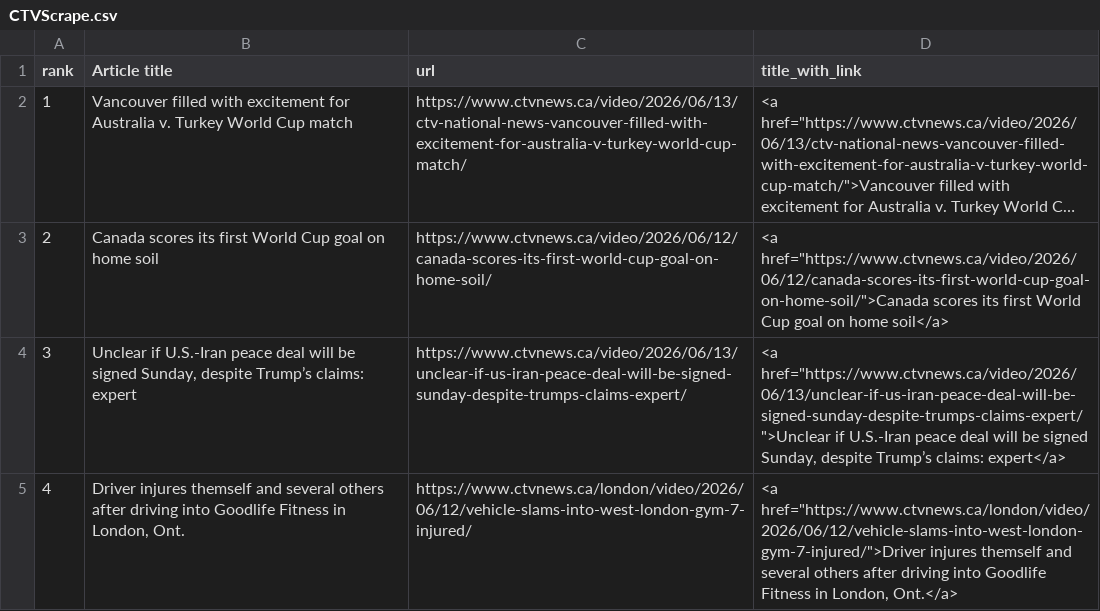
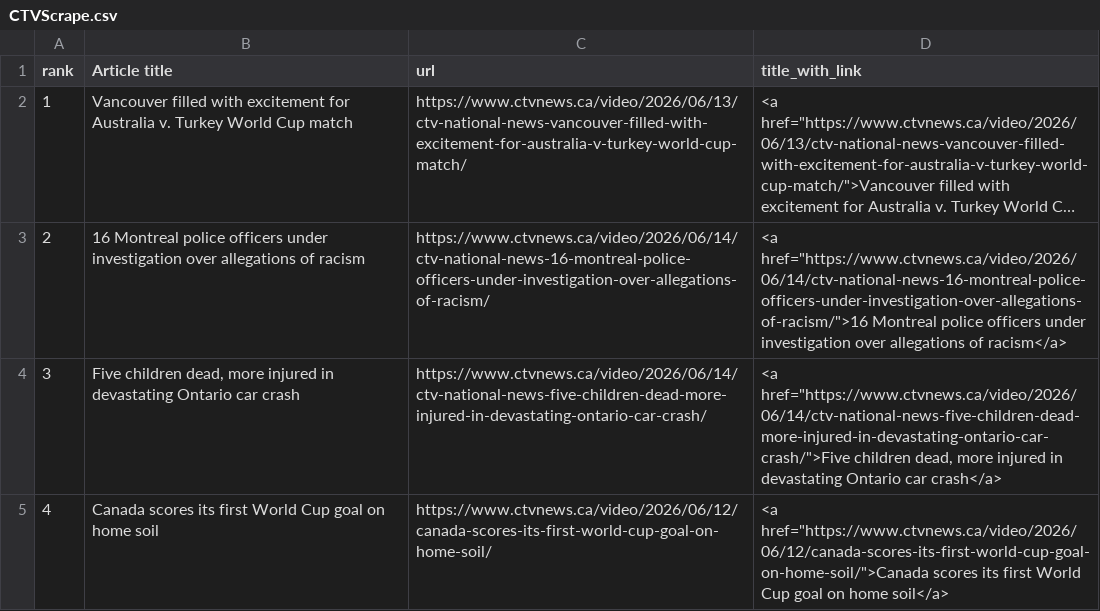
Before and after one commit to caoramckenna/canada-news-trending-stories, a CSV file: CTVScrape.csv, drawn as a sheet; long unchanged cells end in …; the diff names each change by its address in the sheet, - before the commit and + after, or states it on an @@ line.

```diff
--- a/CTVScrape.csv
+++ b/CTVScrape.csv
-B3 (Article title): Canada scores its first World Cup goal on home soil
+B3 (Article title): 16 Montreal police officers under investigation over allegations of racism
-C3 (url): https://www.ctvnews.ca/video/2026/06/12/canada-scores-its-first-world-cup-goal-on-home-soil/
+C3 (url): https://www.ctvnews.ca/video/2026/06/14/ctv-national-news-16-montreal-police-officers-under-investigation-over-allegations-of-racism/
-D3 (title_with_link): <a href="https://www.ctvnews.ca/video/2026/06/12/canada-scores-its-first-world-cup-goal-on-home-soil/">Canada scores its first World Cup goal on home soil</a>
+D3 (title_with_link): <a href="https://www.ctvnews.ca/video/2026/06/14/ctv-national-news-16-montreal-police-officers-under-investigation-over-allegations-of-racism/">16 Montreal police officers under investigation over allegations of racism</a>
-B4 (Article title): Unclear if U.S.-Iran peace deal will be signed Sunday, despite Trump’s claims: expert
+B4 (Article title): Five children dead, more injured in devastating Ontario car crash
-C4 (url): https://www.ctvnews.ca/video/2026/06/13/unclear-if-us-iran-peace-deal-will-be-signed-sunday-despite-trumps-claims-expert/
+C4 (url): https://www.ctvnews.ca/video/2026/06/14/ctv-national-news-five-children-dead-more-injured-in-devastating-ontario-car-crash/
-D4 (title_with_link): <a href="https://www.ctvnews.ca/video/2026/06/13/unclear-if-us-iran-peace-deal-will-be-signed-sunday-despite-trumps-claims-expert/">Unclear if U.S.-Iran peace deal will be signed Sunday, despite Trump’s claims: expert</a>
+D4 (title_with_link): <a href="https://www.ctvnews.ca/video/2026/06/14/ctv-national-news-five-children-dead-more-injured-in-devastating-ontario-car-crash/">Five children dead, more injured in devastating Ontario car crash</a>
-B5 (Article title): Driver injures themself and several others after driving into Goodlife Fitness in London, Ont.
+B5 (Article title): Canada scores its first World Cup goal on home soil
-C5 (url): https://www.ctvnews.ca/london/video/2026/06/12/vehicle-slams-into-west-london-gym-7-injured/
+C5 (url): https://www.ctvnews.ca/video/2026/06/12/canada-scores-its-first-world-cup-goal-on-home-soil/
-D5 (title_with_link): <a href="https://www.ctvnews.ca/london/video/2026/06/12/vehicle-slams-into-west-london-gym-7-injured/">Driver injures themself and several others after driving into Goodlife Fitness in London, Ont.</a>
+D5 (title_with_link): <a href="https://www.ctvnews.ca/video/2026/06/12/canada-scores-its-first-world-cup-goal-on-home-soil/">Canada scores its first World Cup goal on home soil</a>
```
Also changed, not shown: GlobeAndMailScrape.csv, NationalPostScrape.csv, 4 other files.
